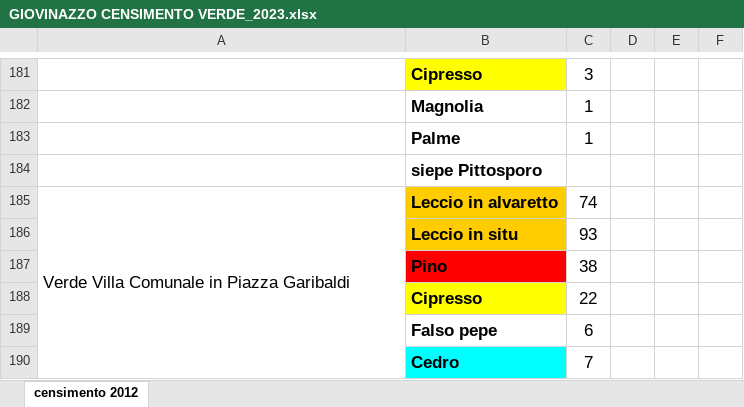
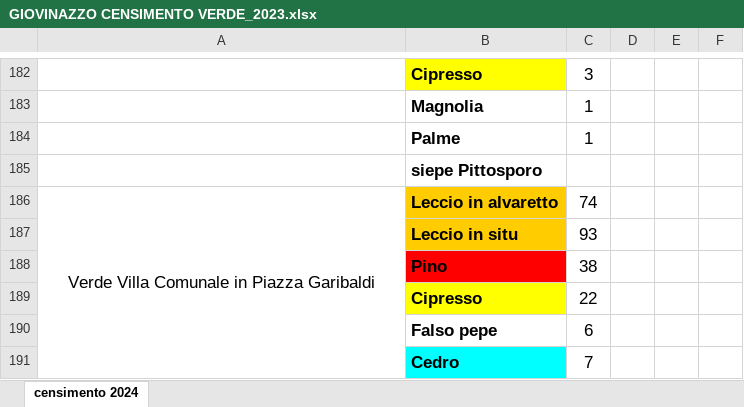
Before and after one commit to ComuneGiovinazzo/CensimentoVerde, an Excel workbook: GIOVINAZZO CENSIMENTO VERDE_2023.xlsx, sheet censimento 2024, drawn as a sheet; only a part is shown, gaps mark what is left out; values as stored, in another font and other column widths than the file's, no borders; addresses are those after the commit; the diff covers the shown part only; the diff names each change by its address in the sheet, - before the commit and + after, or states it on an @@ line.

Commit message:
CensimentoVerde

```diff
--- a/GIOVINAZZO CENSIMENTO VERDE_2023.xlsx (sheet censimento 2024)
+++ b/GIOVINAZZO CENSIMENTO VERDE_2023.xlsx (sheet censimento 2024)
-sheet tab: censimento 2012
+sheet tab: censimento 2024
-A186 alignment: left
+A186 alignment: center
```
Also changed, not shown: 3 added rows, 1 removed row, 1 edited cell and merged cells elsewhere in this sheet, 3 other files.
